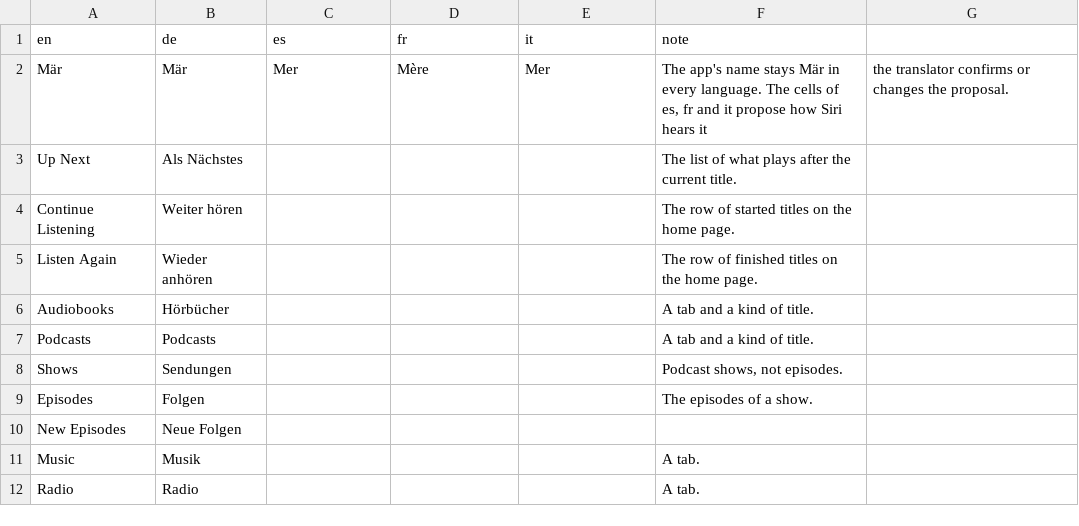
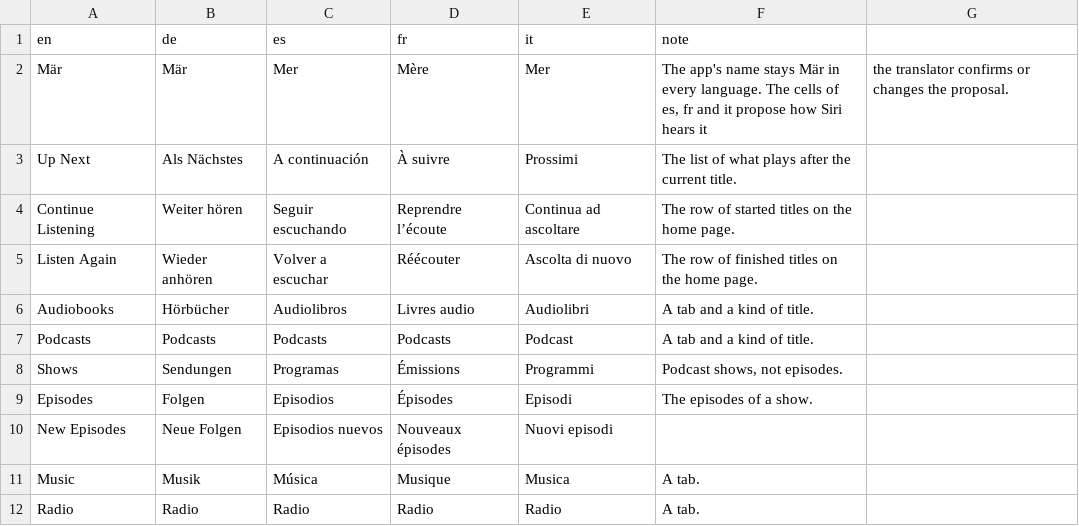
Before and after one commit to maer-lzs/maer, a CSV file: docs/l10n/terms.csv, drawn as a sheet; only a part is shown; the diff covers the shown part only.

```diff
--- a/docs/l10n/terms.csv
+++ b/docs/l10n/terms.csv
@@ -2,11 +2,11 @@ en;de;es;fr;it;note
 Mär;Mär;Mer;Mère;Mer;The app's name stays Mär in every language. The cells of es, fr and it propose how Siri hears it; the translator confirms or changes the proposal.
-Up Next;Als Nächstes;;;;The list of what plays after the current title.
-Continue Listening;Weiter hören;;;;The row of started titles on the home page.
-Listen Again;Wieder anhören;;;;The row of finished titles on the home page.
-Audiobooks;Hörbücher;;;;A tab and a kind of title.
-Podcasts;Podcasts;;;;A tab and a kind of title.
-Shows;Sendungen;;;;Podcast shows, not episodes.
-Episodes;Folgen;;;;The episodes of a show.
-New Episodes;Neue Folgen;;;;
-Music;Musik;;;;A tab.
-Radio;Radio;;;;A tab.
+Up Next;Als Nächstes;A continuación;À suivre;Prossimi;The list of what plays after the current title.
+Continue Listening;Weiter hören;Seguir escuchando;Reprendre l’écoute;Continua ad ascoltare;The row of started titles on the home page.
+Listen Again;Wieder anhören;Volver a escuchar;Réécouter;Ascolta di nuovo;The row of finished titles on the home page.
+Audiobooks;Hörbücher;Audiolibros;Livres audio;Audiolibri;A tab and a kind of title.
+Podcasts;Podcasts;Podcasts;Podcasts;Podcast;A tab and a kind of title.
+Shows;Sendungen;Programas;Émissions;Programmi;Podcast shows, not episodes.
+Episodes;Folgen;Episodios;Épisodes;Episodi;The episodes of a show.
+New Episodes;Neue Folgen;Episodios nuevos;Nouveaux épisodes;Nuovi episodi;
+Music;Musik;Música;Musique;Musica;A tab.
+Radio;Radio;Radio;Radio;Radio;A tab.
```
Also changed, not shown: 7 added rows and 33 edited cells elsewhere in this file, 5 other files.
